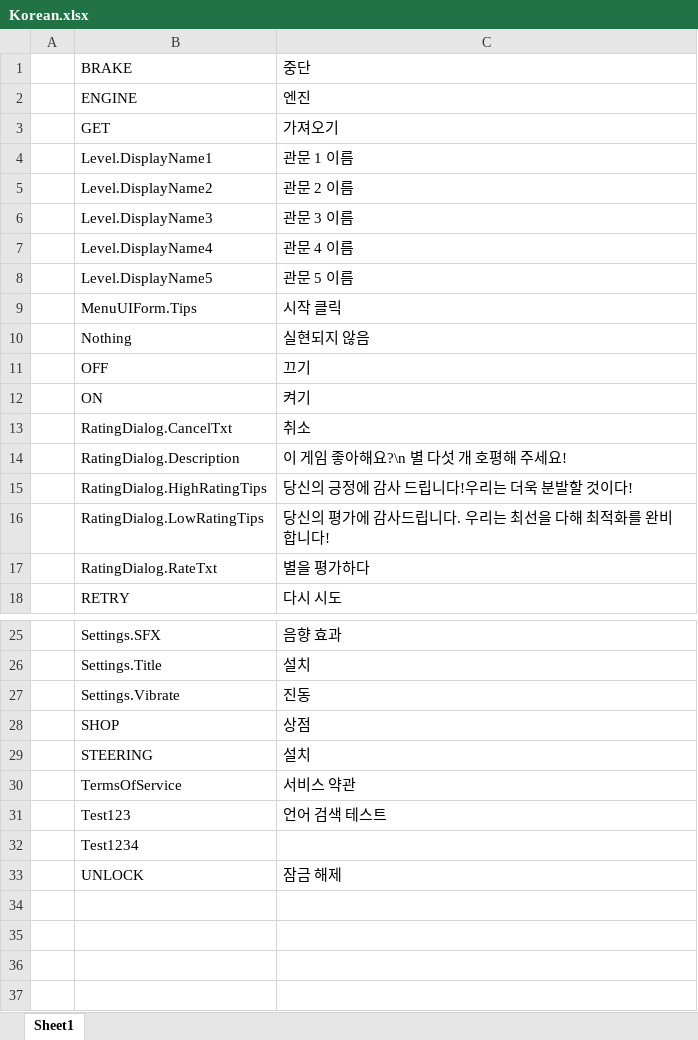
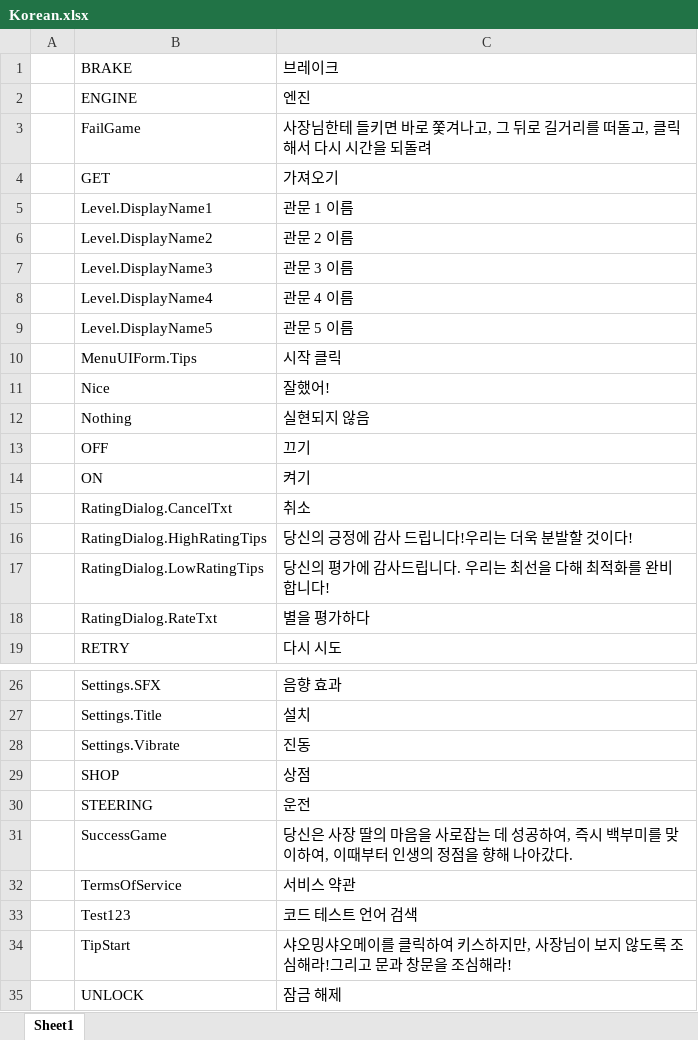
Before and after one commit to MrHuohhh/Secret-Man, an Excel workbook: GF_X-master/AAAGameData/Languages/Korean.xlsx, sheet Sheet1, drawn as a sheet; only a part is shown, gaps mark what is left out; values as stored, in another font and other column widths than the file's, no borders; charts and pictures not drawn; removed rows and columns are numbered as before the commit, all else as after; the diff names each change by its address in the sheet, - before the commit and + after, or states it on an @@ line.

```diff
--- a/GF_X-master/AAAGameData/Languages/Korean.xlsx (sheet Sheet1)
+++ b/GF_X-master/AAAGameData/Languages/Korean.xlsx (sheet Sheet1)
-C1: 중단
+C1: 브레이크
+row 3:  | FailGame | 사장님한테 들키면 바로 쫓겨나고, 그 뒤로 길거리를 떠돌고, 클릭해서 다시 시간을 되돌려
+row 11:  | Nice | 잘했어!
-row 14:  | RatingDialog.Description | 이 게임 좋아해요?\n 별 다섯 개 호평해 주세요!
-C30: 설치
+C30: 운전
+row 31:  | SuccessGame | 당신은 사장 딸의 마음을 사로잡는 데 성공하여, 즉시 백부미를 맞이하여, 이때부터 인생의 정점을 향해 나아갔다.
-C33: 언어 검색 테스트
+C33: 코드 테스트 언어 검색
-row 32:  | Test1234
+row 34:  | TipStart | 샤오밍샤오메이를 클릭하여 키스하지만, 사장님이 보지 않도록 조심해라!그리고 문과 창문을 조심해라!
```
Also changed, not shown: charts or pictures, GF_X-master/AAAGameData/Languages/ChineseSimplified.xlsx, GF_X-master/AAAGameData/Languages/ChineseTraditional.xlsx, 17 other files.
